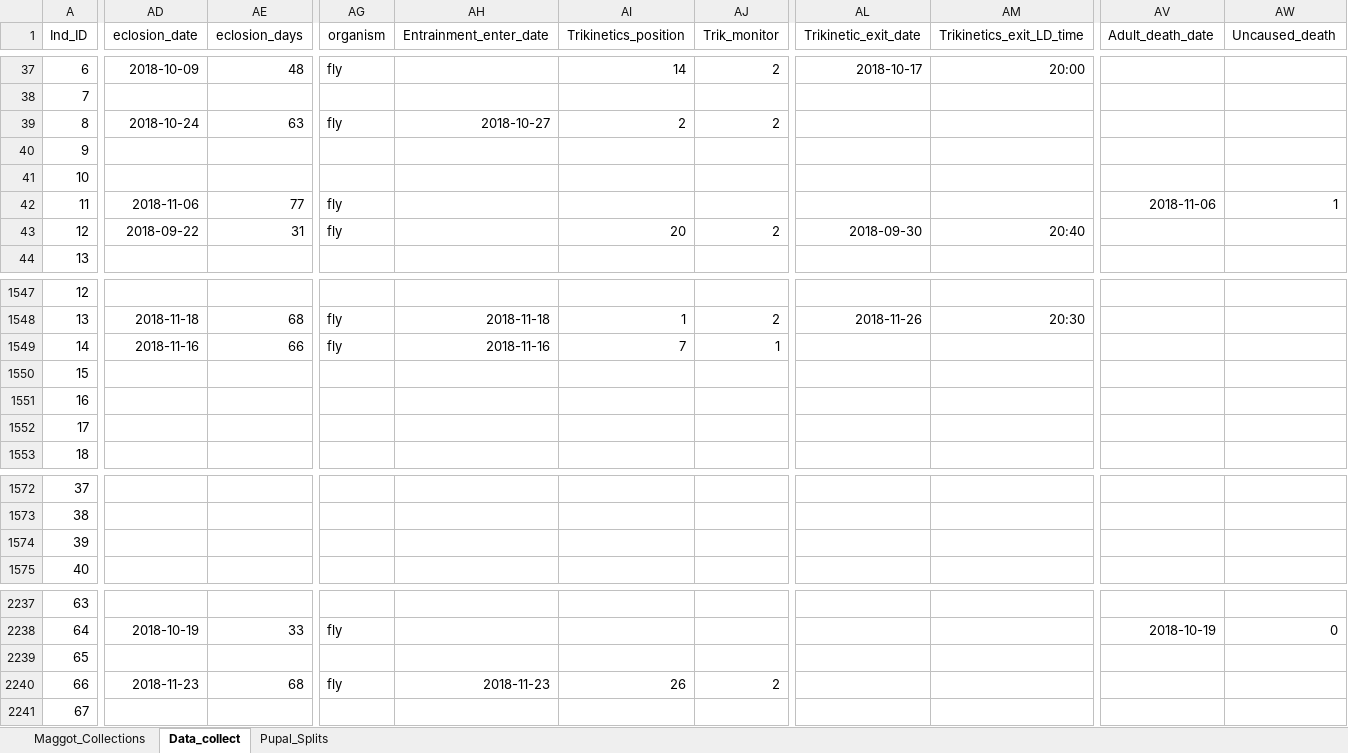
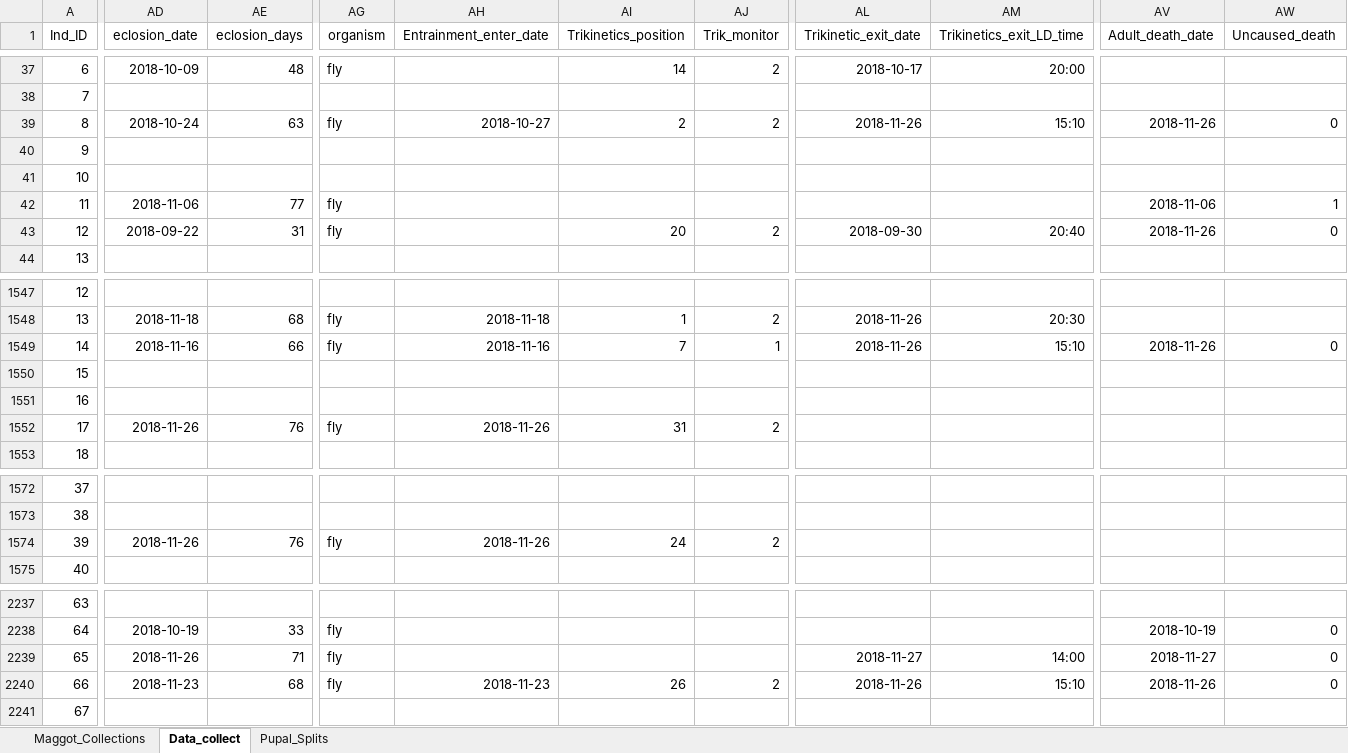
Before and after one commit to adnguyen/Circadian_rhythm_runs_seasonal_timing, an Excel workbook: Data/2018-08-14_master_datac_2018_collection_year.xlsx, sheet Data_collect, drawn as a sheet; only a part is shown, gaps mark what is left out; values as stored, in another font and other column widths than the file's, no borders; the diff covers the shown part only; the diff names each change by its address in the sheet, - before the commit and + after, or states it on an @@ line.

```diff
--- a/Data/2018-08-14_master_datac_2018_collection_year.xlsx (sheet Data_collect)
+++ b/Data/2018-08-14_master_datac_2018_collection_year.xlsx (sheet Data_collect)
-AL39 (Trikinetic_exit_date): (empty)
+AL39 (Trikinetic_exit_date): 2018-11-26
-AM39 (Trikinetics_exit_LD_time): (empty)
+AM39 (Trikinetics_exit_LD_time): 15:10
-AV39 (Adult_death_date): (empty)
+AV39 (Adult_death_date): 2018-11-26
-AW39 (Uncaused_death): (empty)
+AW39 (Uncaused_death): 0
-AV43 (Adult_death_date): (empty)
+AV43 (Adult_death_date): 2018-11-26
-AW43 (Uncaused_death): (empty)
+AW43 (Uncaused_death): 0
-AL1549 (Trikinetic_exit_date): (empty)
+AL1549 (Trikinetic_exit_date): 2018-11-26
-AM1549 (Trikinetics_exit_LD_time): (empty)
+AM1549 (Trikinetics_exit_LD_time): 15:10
-AV1549 (Adult_death_date): (empty)
+AV1549 (Adult_death_date): 2018-11-26
-AW1549 (Uncaused_death): (empty)
+AW1549 (Uncaused_death): 0
-AD1552 (eclosion_date): (empty)
+AD1552 (eclosion_date): 2018-11-26
-AE1552 (eclosion_days): (empty)
+AE1552 (eclosion_days): 76
-AG1552 (organism): (empty)
+AG1552 (organism): fly
-AH1552 (Entrainment_enter_date): (empty)
+AH1552 (Entrainment_enter_date): 2018-11-26
-AI1552 (Trikinetics_position): (empty)
+AI1552 (Trikinetics_position): 31
-AJ1552 (Trik_monitor): (empty)
+AJ1552 (Trik_monitor): 2
-AD1574 (eclosion_date): (empty)
+AD1574 (eclosion_date): 2018-11-26
-AE1574 (eclosion_days): (empty)
+AE1574 (eclosion_days): 76
-AG1574 (organism): (empty)
+AG1574 (organism): fly
-AH1574 (Entrainment_enter_date): (empty)
+AH1574 (Entrainment_enter_date): 2018-11-26
-AI1574 (Trikinetics_position): (empty)
+AI1574 (Trikinetics_position): 24
-AJ1574 (Trik_monitor): (empty)
+AJ1574 (Trik_monitor): 2
-AD2239 (eclosion_date): (empty)
+AD2239 (eclosion_date): 2018-11-26
-AE2239 (eclosion_days): (empty)
+AE2239 (eclosion_days): 71
-AG2239 (organism): (empty)
+AG2239 (organism): fly
-AL2239 (Trikinetic_exit_date): (empty)
+AL2239 (Trikinetic_exit_date): 2018-11-27
-AM2239 (Trikinetics_exit_LD_time): (empty)
+AM2239 (Trikinetics_exit_LD_time): 14:00
-AV2239 (Adult_death_date): (empty)
+AV2239 (Adult_death_date): 2018-11-27
-AW2239:AW2240 (Uncaused_death): (empty)
+AW2239:AW2240 (Uncaused_death): 0
-AL2240 (Trikinetic_exit_date): (empty)
+AL2240 (Trikinetic_exit_date): 2018-11-26
-AM2240 (Trikinetics_exit_LD_time): (empty)
+AM2240 (Trikinetics_exit_LD_time): 15:10
-AV2240 (Adult_death_date): (empty)
+AV2240 (Adult_death_date): 2018-11-26
```
Also changed, not shown: 3 added rows, 217 edited cells and row numbers in column A elsewhere in this sheet, Data/Storage/2018_storage_minus80_information.xlsx.
